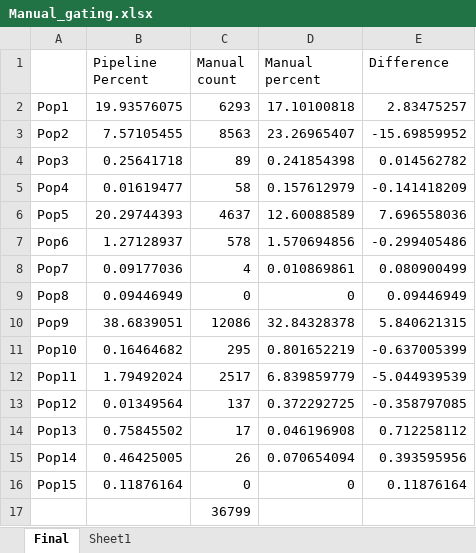
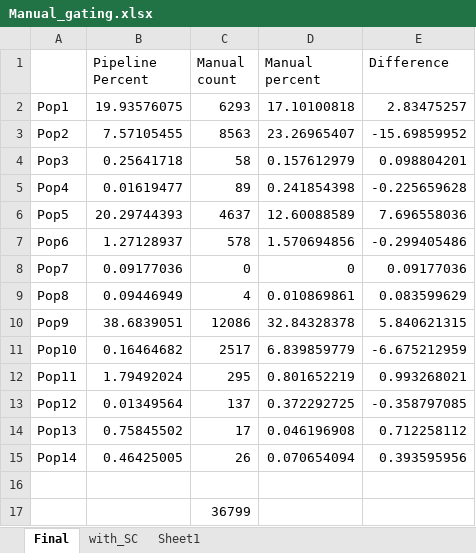
Before and after one commit to aef1004/cyto-feature_engineering, an Excel workbook: Data/flow/Human_Clinical/Manual_gating.xlsx, sheet Final, drawn as a sheet; values as stored, in another font and other column widths than the file's, no borders; the diff names each change by its address in the sheet, - before the commit and + after, or states it on an @@ line.

```diff
--- a/Data/flow/Human_Clinical/Manual_gating.xlsx (sheet Final)
+++ b/Data/flow/Human_Clinical/Manual_gating.xlsx (sheet Final)
+sheet tab: with_SC
-C4 (Manual count): 89
+C4 (Manual count): 58
-D4 (Manual percent): 0.241854398
+D4 (Manual percent): 0.157612979
-E4 (Difference): 0.014562782
+E4 (Difference): 0.098804201
-C5 (Manual count): 58
+C5 (Manual count): 89
-D5 (Manual percent): 0.157612979
+D5 (Manual percent): 0.241854398
-E5 (Difference): -0.141418209
+E5 (Difference): -0.225659628
-C8 (Manual count): 4
+C8 (Manual count): 0
-D8 (Manual percent): 0.010869861
+D8 (Manual percent): 0
-E8 (Difference): 0.080900499
+E8 (Difference): 0.09177036
-C9 (Manual count): 0
+C9 (Manual count): 4
-D9 (Manual percent): 0
+D9 (Manual percent): 0.010869861
-E9 (Difference): 0.09446949
+E9 (Difference): 0.083599629
-C11 (Manual count): 295
+C11 (Manual count): 2517
-D11 (Manual percent): 0.801652219
+D11 (Manual percent): 6.839859779
-E11 (Difference): -0.637005399
+E11 (Difference): -6.675212959
-C12 (Manual count): 2517
+C12 (Manual count): 295
-D12 (Manual percent): 6.839859779
+D12 (Manual percent): 0.801652219
-E12 (Difference): -5.044939539
+E12 (Difference): 0.993268021
-row 16: Pop15 | 0.11876164 | 0 | 0 | 0.11876164
+row 16: (empty)
```
Also changed, not shown: 2 other files.
